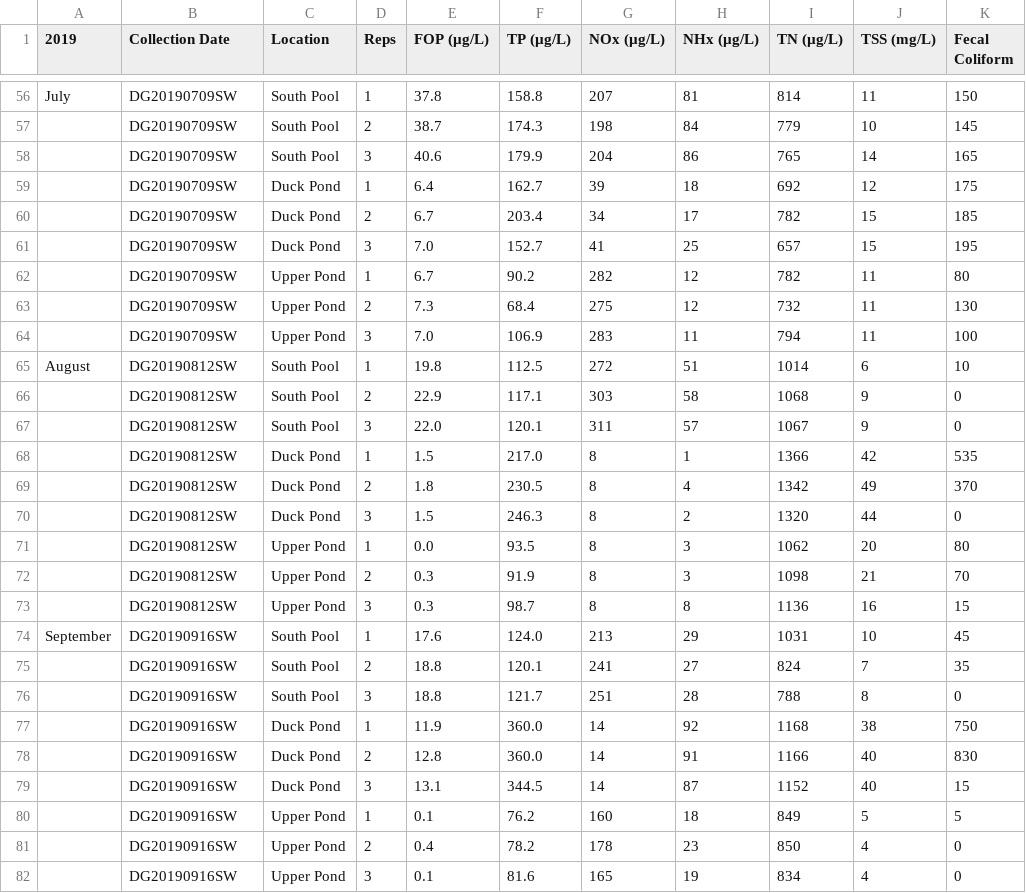
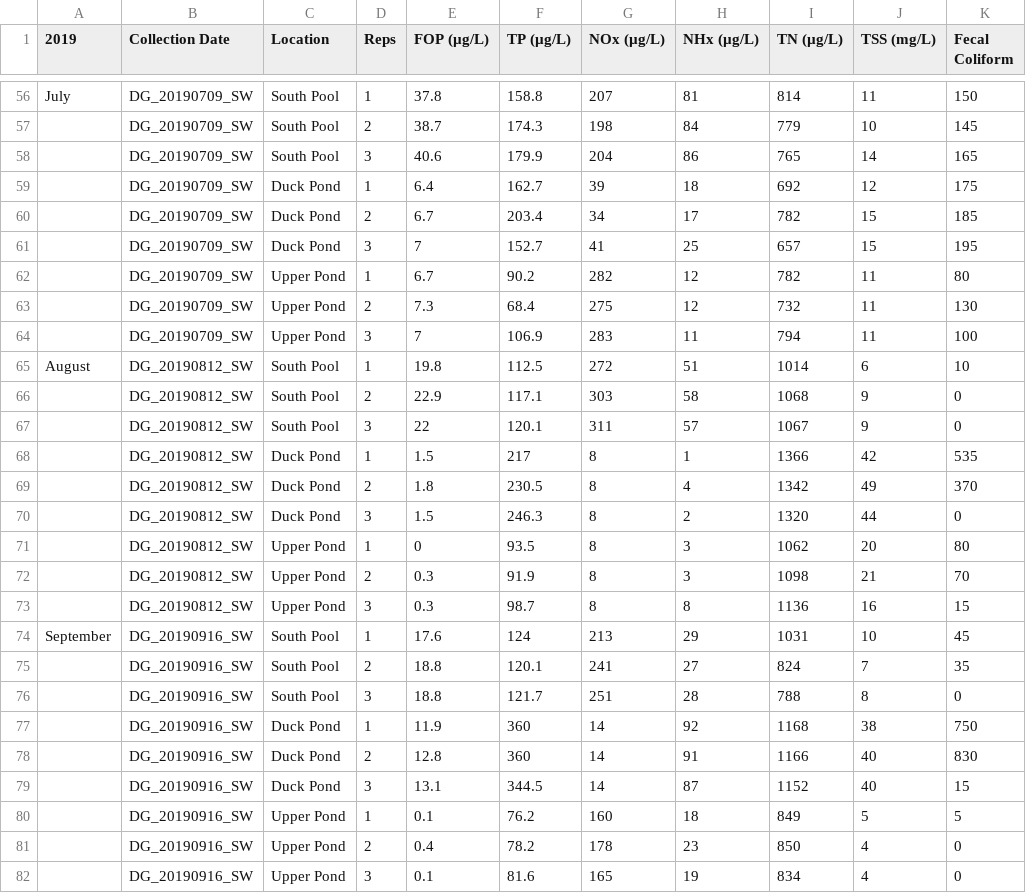
Before and after one commit to kfm20/DataProject, a CSV file: Raw/DG2019_WQTests_raw.csv, drawn as a sheet; only a part is shown, gaps mark what is left out; the diff covers the shown part only; the diff names each change by its address in the sheet, - before the commit and + after, or states it on an @@ line.

```diff
--- a/Raw/DG2019_WQTests_raw.csv
+++ b/Raw/DG2019_WQTests_raw.csv
-B56:B64 (Collection Date): DG20190709SW
+B56:B64 (Collection Date): DG_20190709_SW
-E61 (FOP (µg/L)): 7.0
+E61 (FOP (µg/L)): 7
-E64 (FOP (µg/L)): 7.0
+E64 (FOP (µg/L)): 7
-B65:B73 (Collection Date): DG20190812SW
+B65:B73 (Collection Date): DG_20190812_SW
-E67 (FOP (µg/L)): 22.0
+E67 (FOP (µg/L)): 22
-F68 (TP (µg/L)): 217.0
+F68 (TP (µg/L)): 217
-E71 (FOP (µg/L)): 0.0
+E71 (FOP (µg/L)): 0
-B74:B82 (Collection Date): DG20190916SW
+B74:B82 (Collection Date): DG_20190916_SW
-F74 (TP (µg/L)): 124.0
+F74 (TP (µg/L)): 124
-F77:F78 (TP (µg/L)): 360.0
+F77:F78 (TP (µg/L)): 360
```
Also changed, not shown: 98 edited cells elsewhere in this file, 3 other files.
